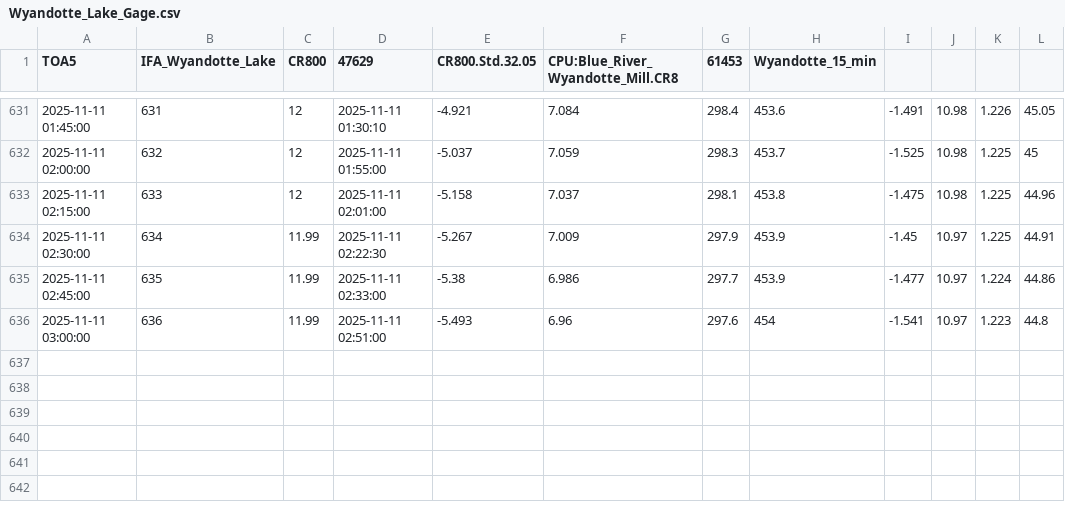
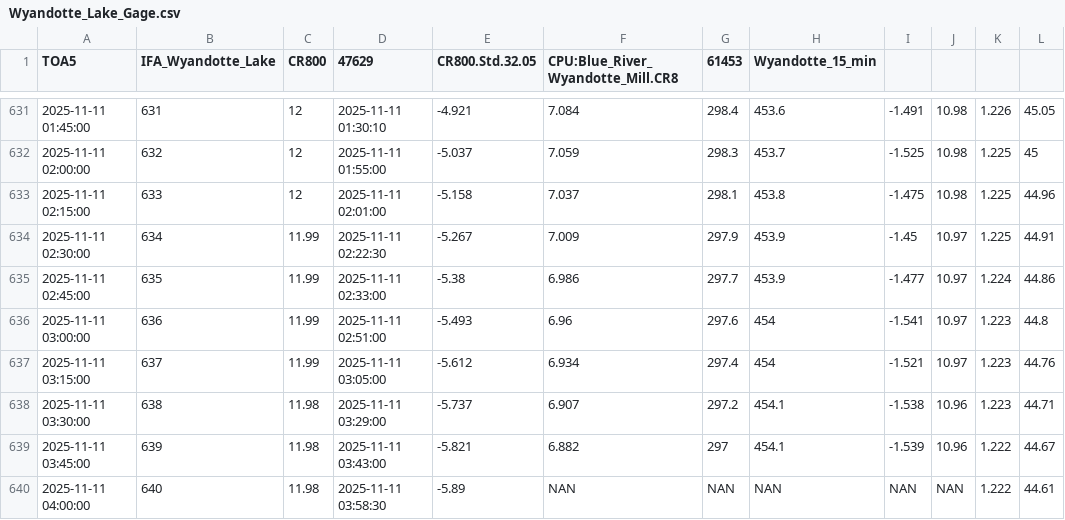
Before and after one commit to hfmanifold/Blue_River_Gages_ECI, a CSV file: data/Wyandotte_Lake_Gage.csv, drawn as a sheet; only a part is shown, gaps mark what is left out; the diff names each change by its address in the sheet, - before the commit and + after, or states it on an @@ line.

```diff
--- a/data/Wyandotte_Lake_Gage.csv
+++ b/data/Wyandotte_Lake_Gage.csv
+row 637: 2025-11-11 03:15:00 | 637 | 11.99 | 2025-11-11 03:05:00 | -5.612 | 6.934 | 297.4 | 454 | -1.521 | 10.97 | 1.223 | 44.76
+row 638: 2025-11-11 03:30:00 | 638 | 11.98 | 2025-11-11 03:29:00 | -5.737 | 6.907 | 297.2 | 454.1 | -1.538 | 10.96 | 1.223 | 44.71
+row 639: 2025-11-11 03:45:00 | 639 | 11.98 | 2025-11-11 03:43:00 | -5.821 | 6.882 | 297 | 454.1 | -1.539 | 10.96 | 1.222 | 44.67
+row 640: 2025-11-11 04:00:00 | 640 | 11.98 | 2025-11-11 03:58:30 | -5.89 | NAN | NAN | NAN | NAN | NAN | 1.222 | 44.61
```
Also changed, not shown: data/Rothrocks_Gage_Gage.csv, 5 other files.
